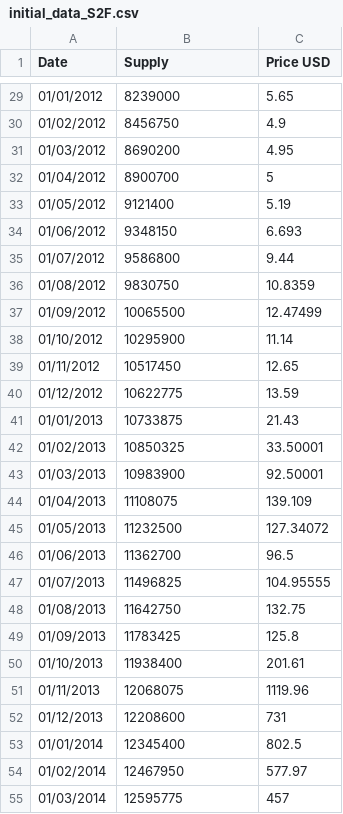
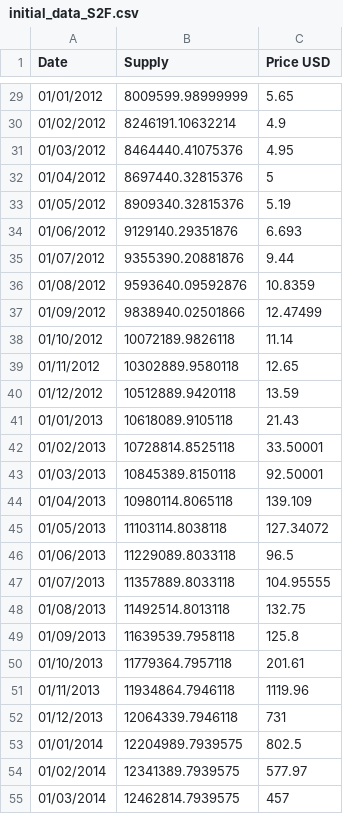
Before and after one commit to dginst/crypto_correlation, a CSV file: source_data/initial_data_S2F.csv, drawn as a sheet; only a part is shown, gaps mark what is left out; the diff covers the shown part only.

Commit message:
new supply from coinmetrics.io

```diff
--- a/source_data/initial_data_S2F.csv
+++ b/source_data/initial_data_S2F.csv
@@ -29,27 +29,27 @@ Date|Supply|Price USD
-01/01/2012|8239000|5.65
-01/02/2012|8456750|4.9
-01/03/2012|8690200|4.95
-01/04/2012|8900700|5
-01/05/2012|9121400|5.19
-01/06/2012|9348150|6.693
-01/07/2012|9586800|9.44
-01/08/2012|9830750|10.8359
-01/09/2012|10065500|12.47499
-01/10/2012|10295900|11.14
-01/11/2012|10517450|12.65
-01/12/2012|10622775|13.59
-01/01/2013|10733875|21.43
-01/02/2013|10850325|33.50001
-01/03/2013|10983900|92.50001
-01/04/2013|11108075|139.109
-01/05/2013|11232500|127.34072
-01/06/2013|11362700|96.5
-01/07/2013|11496825|104.95555
-01/08/2013|11642750|132.75
-01/09/2013|11783425|125.8
-01/10/2013|11938400|201.61
-01/11/2013|12068075|1119.96
-01/12/2013|12208600|731
-01/01/2014|12345400|802.5
-01/02/2014|12467950|577.97
-01/03/2014|12595775|457
+01/01/2012|8009599.98999999|5.65
+01/02/2012|8246191.10632214|4.9
+01/03/2012|8464440.41075376|4.95
+01/04/2012|8697440.32815376|5
+01/05/2012|8909340.32815376|5.19
+01/06/2012|9129140.29351876|6.693
+01/07/2012|9355390.20881876|9.44
+01/08/2012|9593640.09592876|10.8359
+01/09/2012|9838940.02501866|12.47499
+01/10/2012|10072189.9826118|11.14
+01/11/2012|10302889.9580118|12.65
+01/12/2012|10512889.9420118|13.59
+01/01/2013|10618089.9105118|21.43
+01/02/2013|10728814.8525118|33.50001
+01/03/2013|10845389.8150118|92.50001
+01/04/2013|10980114.8065118|139.109
+01/05/2013|11103114.8038118|127.34072
+01/06/2013|11229089.8033118|96.5
+01/07/2013|11357889.8033118|104.95555
+01/08/2013|11492514.8013118|132.75
+01/09/2013|11639539.7958118|125.8
+01/10/2013|11779364.7957118|201.61
+01/11/2013|11934864.7946118|1119.96
+01/12/2013|12064339.7946118|731
+01/01/2014|12204989.7939575|802.5
+01/02/2014|12341389.7939575|577.97
+01/03/2014|12462814.7939575|457
```
Also changed, not shown: 111 edited cells elsewhere in this file.
